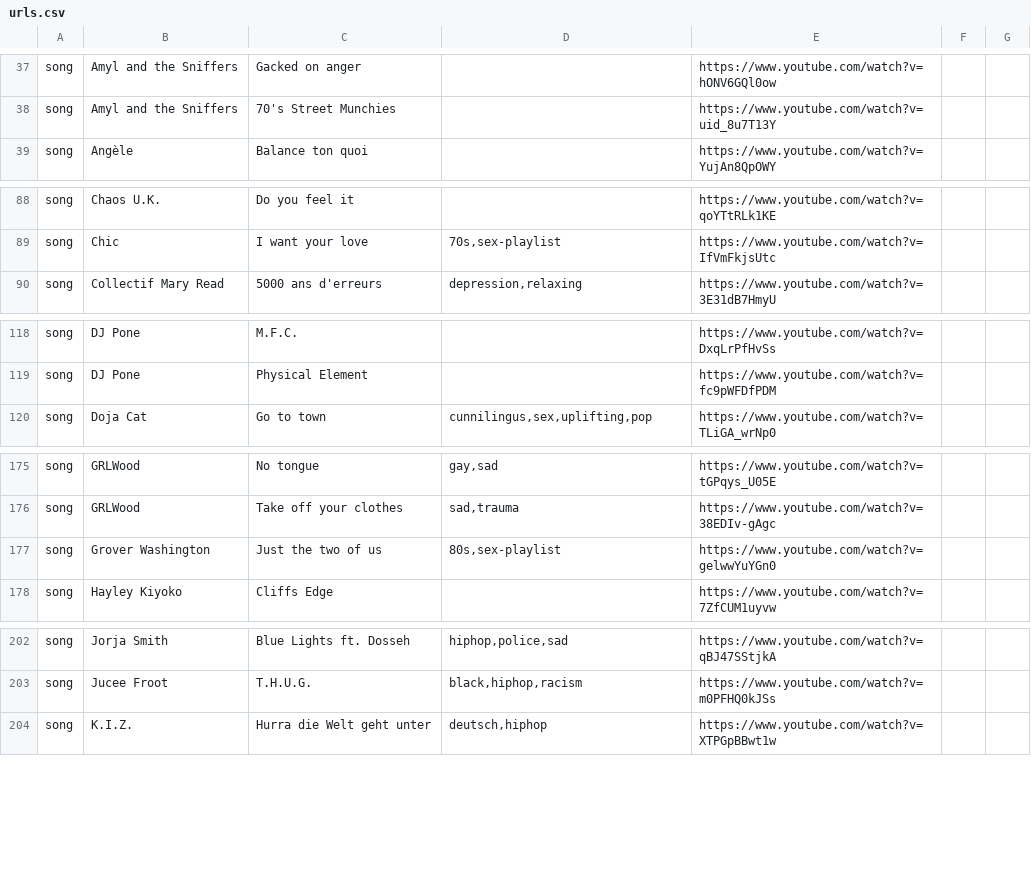
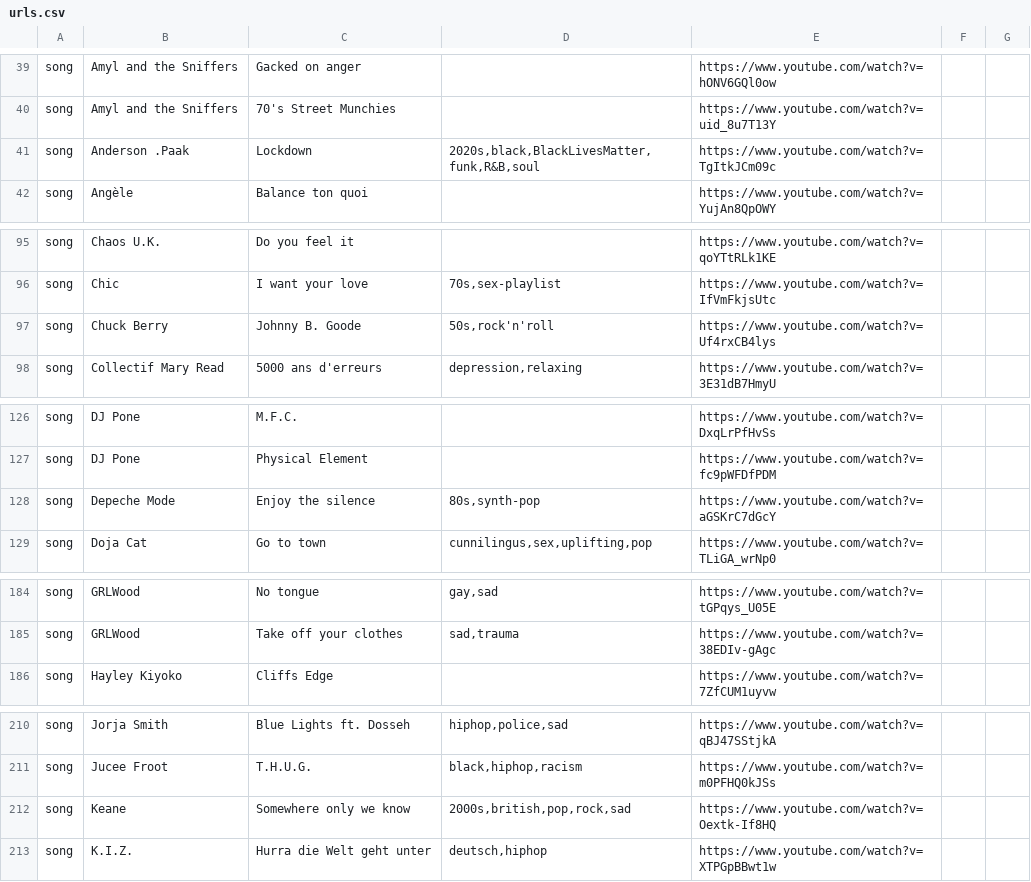
Before and after one commit to camille-hack/dotfiles, a CSV file: Music/urls.csv, drawn as a sheet; only a part is shown, gaps mark what is left out; removed rows and columns are numbered as before the commit, all else as after; the diff covers the shown part only; the diff names each change by its address in the sheet, - before the commit and + after, or states it on an @@ line.

```diff
--- a/Music/urls.csv
+++ b/Music/urls.csv
+row 41: song | Anderson .Paak | Lockdown | 2020s,black,BlackLivesMatter,funk,R&B,soul | https://www.youtube.com/watch?v=TgItkJCm09c
+row 97: song | Chuck Berry | Johnny B. Goode | 50s,rock'n'roll | https://www.youtube.com/watch?v=Uf4rxCB4lys
+row 128: song | Depeche Mode | Enjoy the silence | 80s,synth-pop | https://www.youtube.com/watch?v=aGSKrC7dGcY
-row 177: song | Grover Washington | Just the two of us | 80s,sex-playlist | https://www.youtube.com/watch?v=gelwwYuYGn0
+row 212: song | Keane | Somewhere only we know | 2000s,british,pop,rock,sad | https://www.youtube.com/watch?v=Oextk-If8HQ
```
Also changed, not shown: 11 added rows and 5 edited cells elsewhere in this file.
